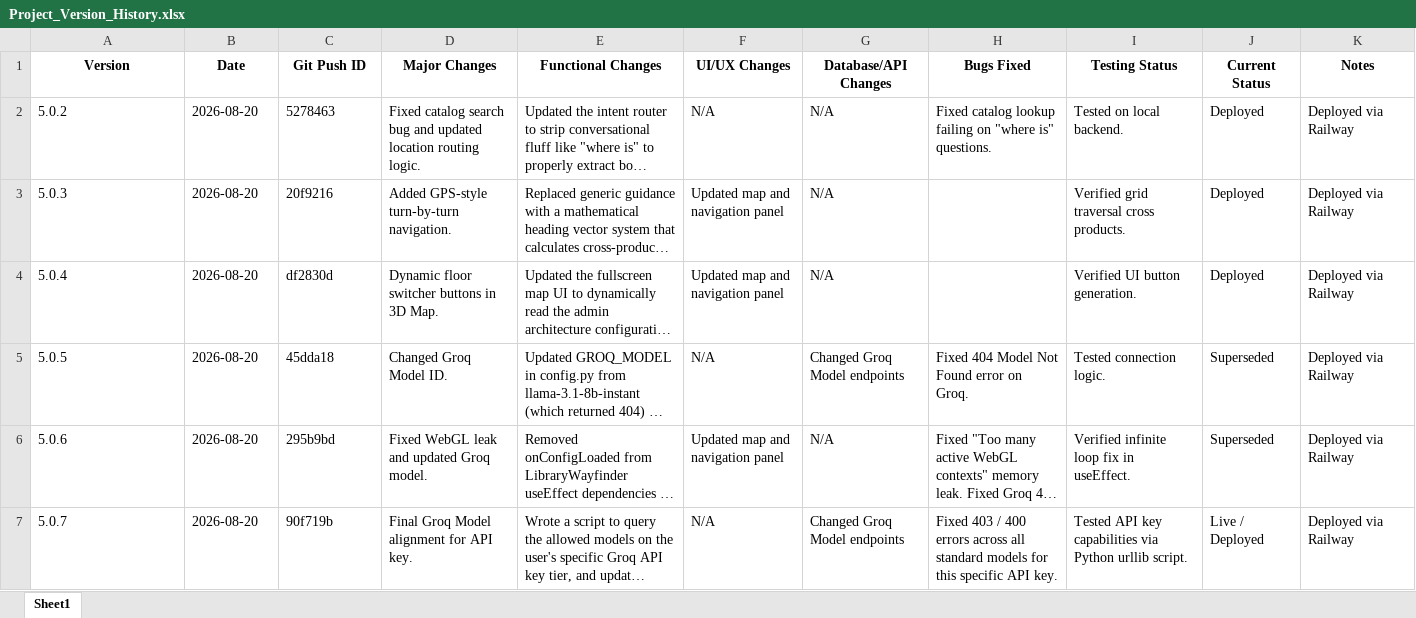
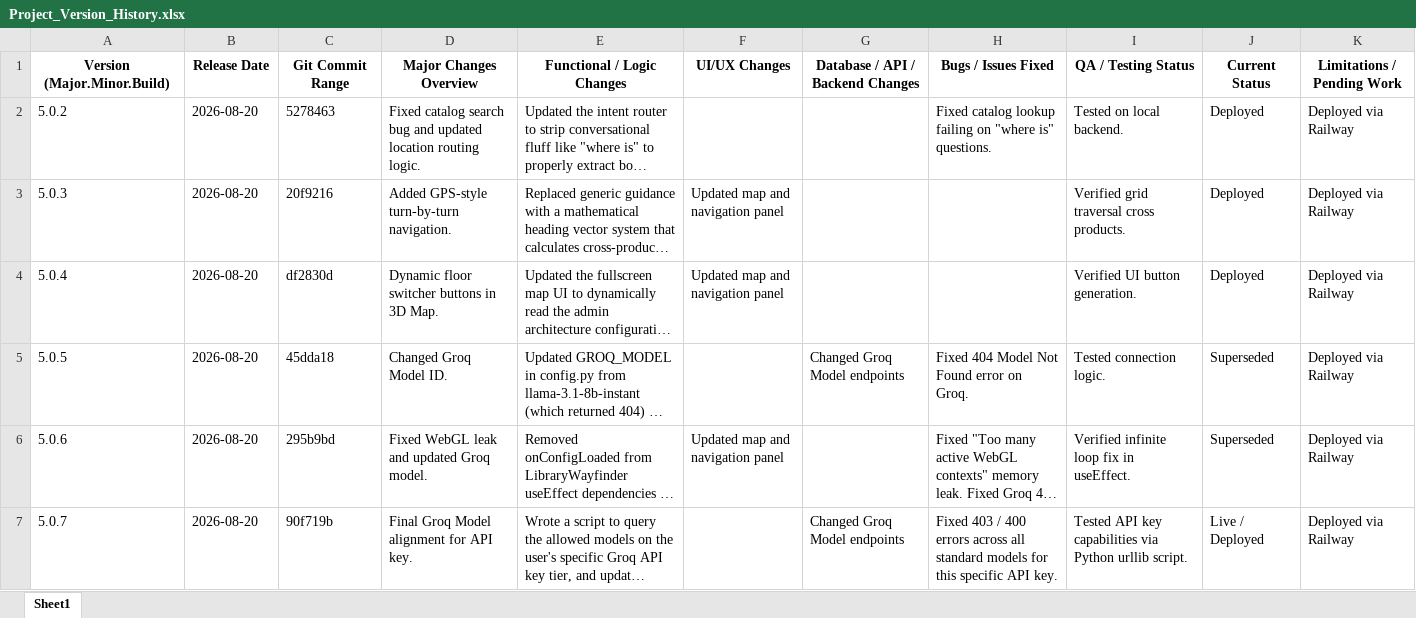
Before and after one commit to techwego/AI-Agent-V2, an Excel workbook: docs/Project_Version_History.xlsx, sheet Sheet1, drawn as a sheet; long unchanged cells end in …; values as stored, in another font and other column widths than the file's, no borders; removed rows and columns are numbered as before the commit, all else as after; the diff names each change by its address in the sheet, - before the commit and + after, or states it on an @@ line.

```diff
--- a/docs/Project_Version_History.xlsx (sheet Sheet1)
+++ b/docs/Project_Version_History.xlsx (sheet Sheet1)
-row 1: Version | Date | Git Push ID | Major Changes | Functional Changes | UI/UX Changes | Database/API Changes | Bugs Fixed | Testing Status | Current Status | Notes
+row 1: Version (Major.Minor.Build) | Release Date | Git Commit Range | Major Changes Overview | Functional / Logic Changes | UI/UX Changes | Database / API / Backend Changes | Bugs / Issues Fixed | QA / Testing Status | Current Status | Limitations / Pending Work
-F2: N/A
+F2: (empty)
-G2:G4: N/A
+G2:G4: (empty)
-F5: N/A
+F5: (empty)
-G6: N/A
+G6: (empty)
-F7: N/A
+F7: (empty)
```
Also changed, not shown: docs/Git_Push_History.xlsx.
